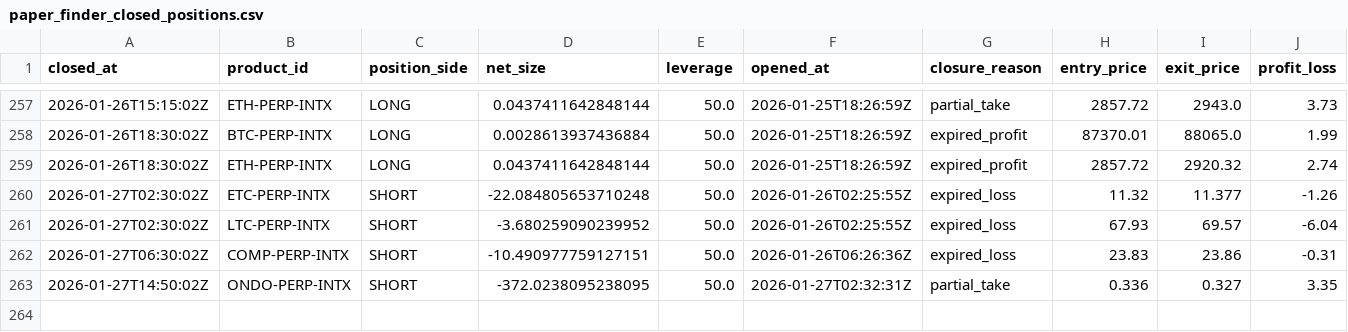
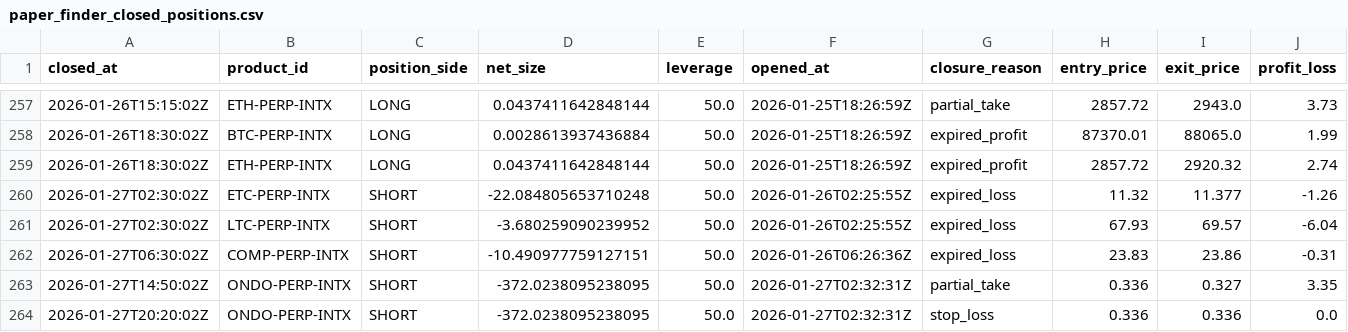
Before and after one commit to spirosrap/crypto-finance, a CSV file: trade_logs/paper_finder_closed_positions.csv, drawn as a sheet; only a part is shown, gaps mark what is left out; rows hold the shown columns only; the diff names each change by its address in the sheet, - before the commit and + after, or states it on an @@ line.

```diff
--- a/trade_logs/paper_finder_closed_positions.csv
+++ b/trade_logs/paper_finder_closed_positions.csv
+row 264: 2026-01-27T20:20:02Z | ONDO-PERP-INTX | SHORT | -372.0238095238095 | 50.0 | 2026-01-27T02:32:31Z | stop_loss | 0.336 | 0.336 | 0.0
```
Also changed, not shown: trade_logs/paper_finder_open_positions.csv, trade_logs/watchdog_closed_positions.csv, 5 other files.
